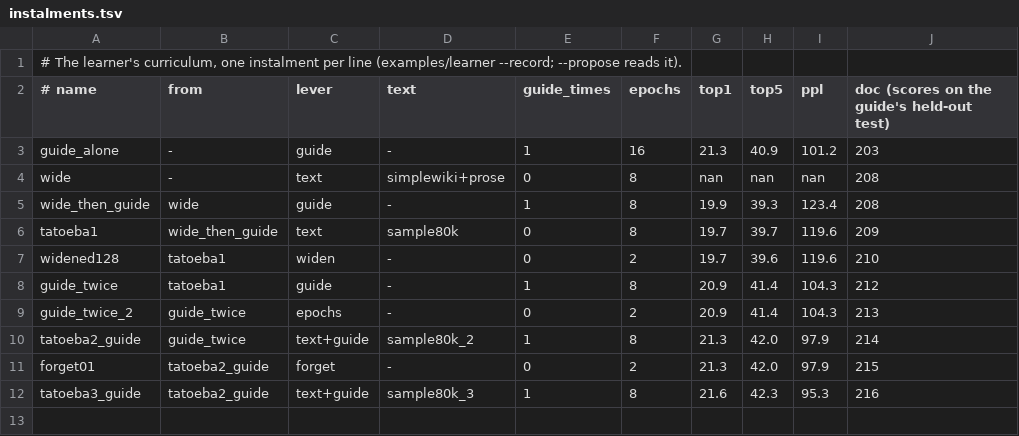
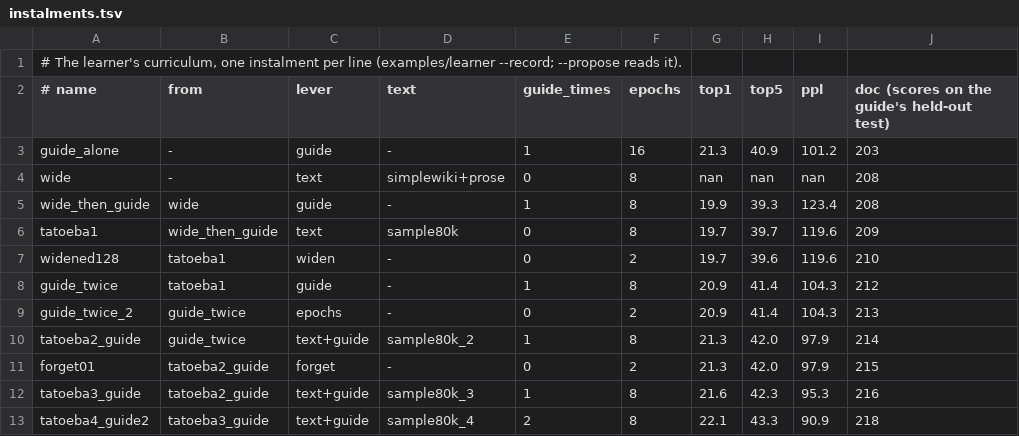
Before and after one commit to gemphi/phiano, a TSV file: data/curriculum/instalments.tsv, drawn as a sheet; the diff names each change by its address in the sheet, - before the commit and + after, or states it on an @@ line.

```diff
--- a/data/curriculum/instalments.tsv
+++ b/data/curriculum/instalments.tsv
+row 13: tatoeba4_guide2 | tatoeba3_guide | text+guide | sample80k_4 | 2 | 8 | 22.1 | 43.3 | 90.9 | 218
```
Also changed, not shown: 1 other file.
